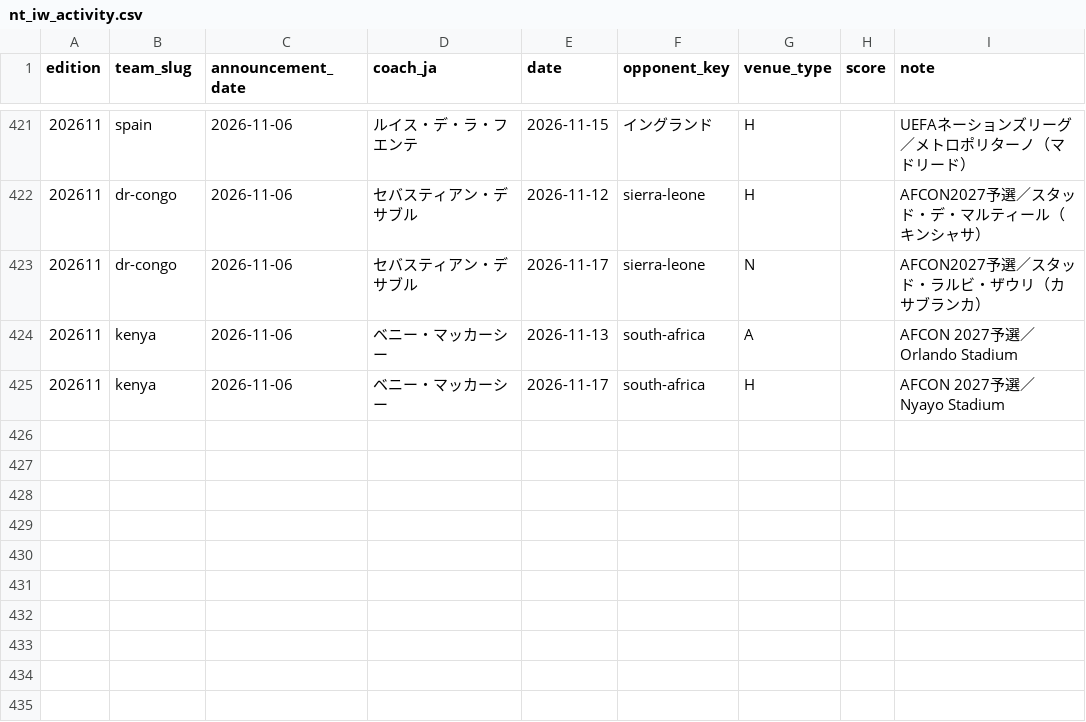
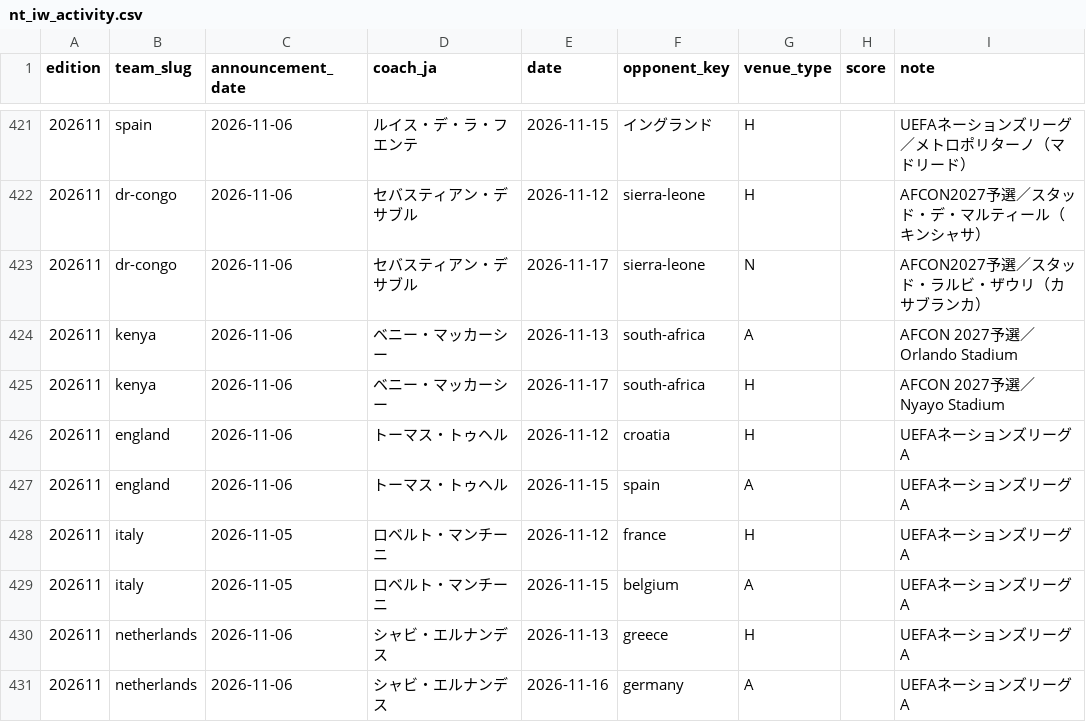
Before and after one commit to football-archive/start, a CSV file: src/data/nt_iw_activity.csv, drawn as a sheet; only a part is shown, gaps mark what is left out.

```diff
--- a/src/data/nt_iw_activity.csv
+++ b/src/data/nt_iw_activity.csv
@@ -425 +425,7 @@ edition,team_slug,announcement_date,coach_ja,date,opponent_key,venue_type,score,
 202611,kenya,2026-11-06,ベニー・マッカーシー,2026-11-17,south-africa,H,,AFCON 2027予選／Nyayo Stadium
+202611,england,2026-11-06,トーマス・トゥヘル,2026-11-12,croatia,H,,UEFAネーションズリーグA
+202611,england,2026-11-06,トーマス・トゥヘル,2026-11-15,spain,A,,UEFAネーションズリーグA
+202611,italy,2026-11-05,ロベルト・マンチーニ,2026-11-12,france,H,,UEFAネーションズリーグA
+202611,italy,2026-11-05,ロベルト・マンチーニ,2026-11-15,belgium,A,,UEFAネーションズリーグA
+202611,netherlands,2026-11-06,シャビ・エルナンデス,2026-11-13,greece,H,,UEFAネーションズリーグA
+202611,netherlands,2026-11-06,シャビ・エルナンデス,2026-11-16,germany,A,,UEFAネーションズリーグA
```
Also changed, not shown: src/data/name_map.csv, src/data/name_map_fail.csv, 2 other files.
